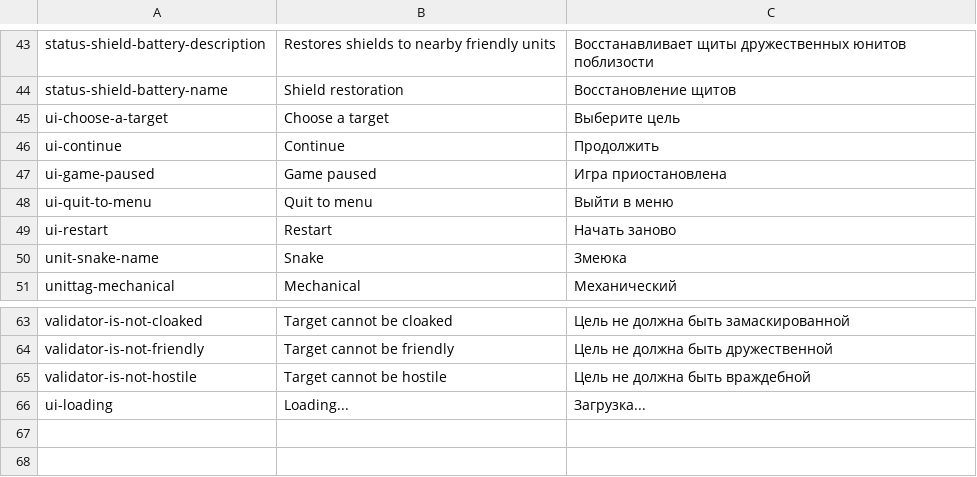
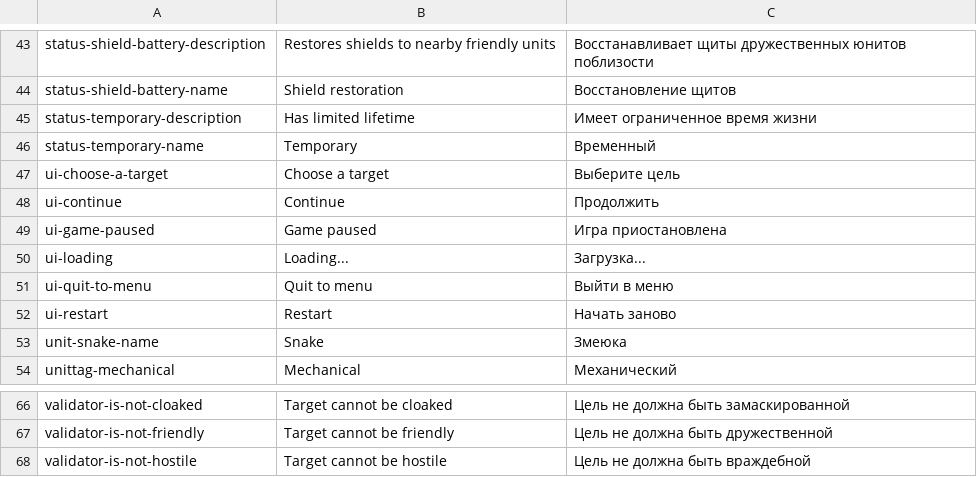
Before and after one commit to nyarla91/Zeratul, a CSV file: Assets/Editor/Localization/localization - table.csv, drawn as a sheet; only a part is shown, gaps mark what is left out.

```diff
--- a/Assets/Editor/Localization/localization - table.csv
+++ b/Assets/Editor/Localization/localization - table.csv
@@ -44,2 +44,4 @@ status-shield-battery-description;Restores shields to nearby friendly units;Во
 status-shield-battery-name;Shield restoration;Восстановление щитов
+status-temporary-description;Has limited lifetime;Имеет ограниченное время жизни
+status-temporary-name;Temporary;Временный
 ui-choose-a-target;Choose a target;Выберите цель
@@ -47,2 +49,3 @@ ui-continue;Continue;Продолжить
 ui-game-paused;Game paused;Игра приостановлена
+ui-loading;Loading...;Загрузка...
 ui-quit-to-menu;Quit to menu;Выйти в меню
@@ -65,2 +68 @@ validator-is-not-friendly;Target cannot be friendly;Цель не должна
 validator-is-not-hostile;Target cannot be hostile;Цель не должна быть враждебной
-ui-loading;Loading...;Загрузка...
```
Also changed, not shown: 38 other files.
